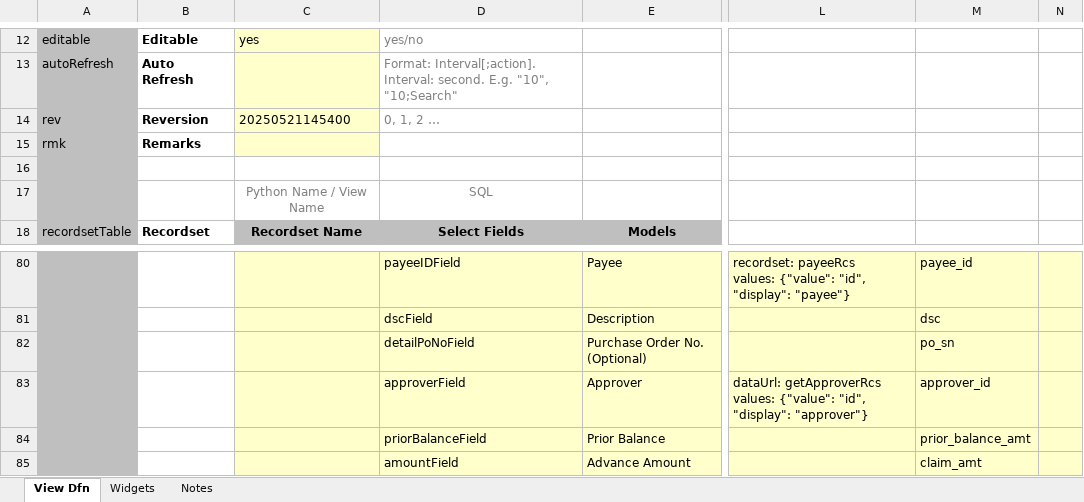
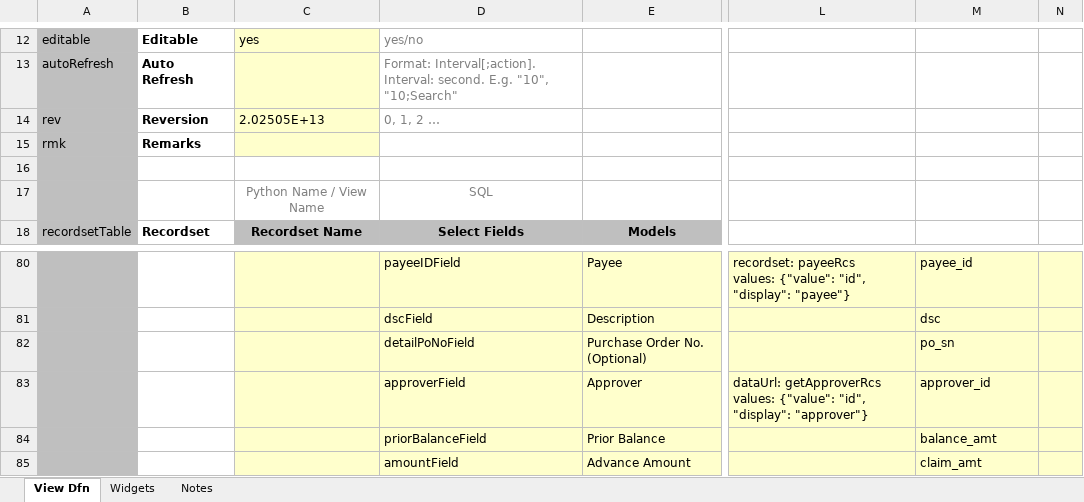
Before and after one commit to ikyofw/ikyo, an Excel workbook: apps/es/resources/screen/ES006.xlsx, sheet View Dfn, drawn as a sheet; only a part is shown, gaps mark what is left out; values as stored, in another font and other column widths than the file's, no borders; the diff names each change by its address in the sheet, - before the commit and + after, or states it on an @@ line.

```diff
--- a/apps/es/resources/screen/ES006.xlsx (sheet View Dfn)
+++ b/apps/es/resources/screen/ES006.xlsx (sheet View Dfn)
-C14: 20250521145400
+C14: 2.02505E+13
-M84: prior_balance_amt
+M84: balance_amt
```
Also changed, not shown: charts or pictures, apps/es/resources/screen/ES001A.xlsx, apps/es/resources/screen/ES005.xlsx, 12 other files.
